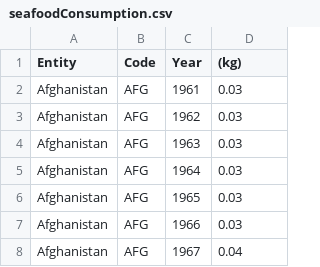
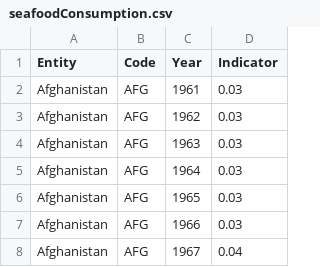
Before and after one commit to wiljar00/VisualSeekers, a CSV file: src/data/seafoodConsumption.csv, drawn as a sheet; only a part is shown.

```diff
--- a/src/data/seafoodConsumption.csv
+++ b/src/data/seafoodConsumption.csv
@@ -1,2 +1,2 @@
-Entity,Code,Year, (kg)
+Entity,Code,Year,Indicator
 Afghanistan,AFG,1961,0.03
```
Also changed, not shown: 2 other files.
